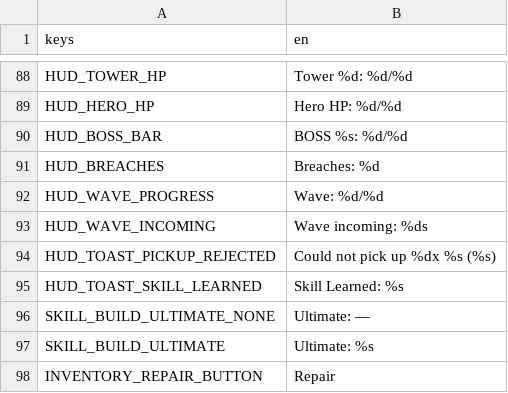
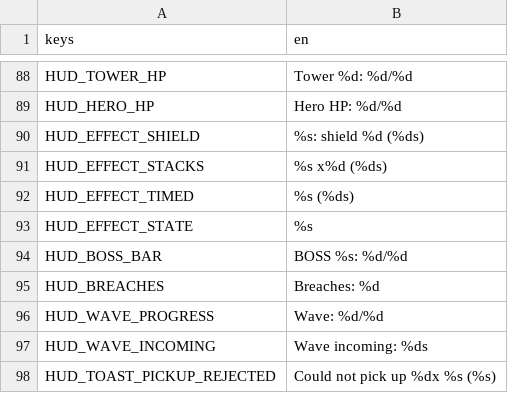
Before and after one commit to VickneshHolmesglen/TDEF, a CSV file: assets/localization/strings.csv, drawn as a sheet; only a part is shown, gaps mark what is left out; the shorter side is filled out with more unchanged rows.

```diff
--- a/assets/localization/strings.csv
+++ b/assets/localization/strings.csv
@@ -89,2 +89,6 @@ HUD_TOWER_HP,Tower %d: %d/%d
 HUD_HERO_HP,Hero HP: %d/%d
+HUD_EFFECT_SHIELD,%s: shield %d (%ds)
+HUD_EFFECT_STACKS,%s x%d (%ds)
+HUD_EFFECT_TIMED,%s (%ds)
+HUD_EFFECT_STATE,%s
 HUD_BOSS_BAR,BOSS %s: %d/%d
```
Also changed, not shown: 6 other files.
